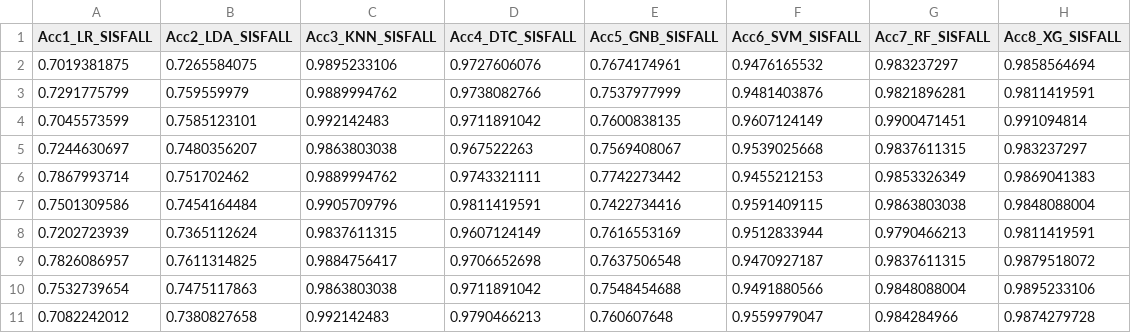
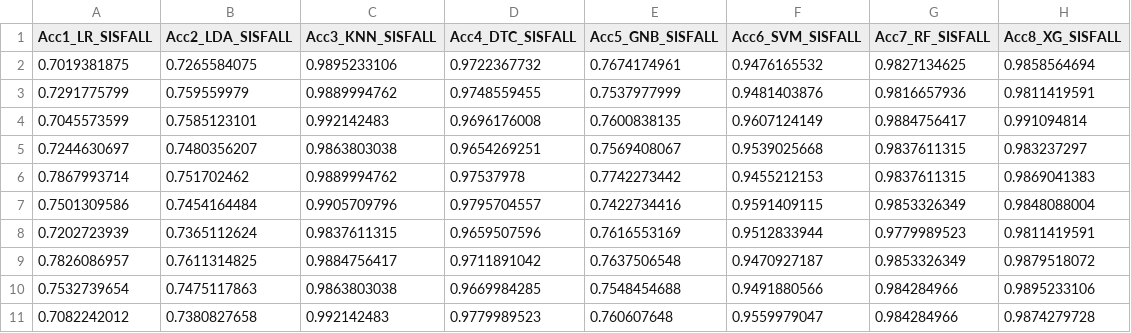
Before and after one commit to LINOSNCHENA/Book-Chapter-June-2022, a CSV file: 1MobiAct/ACCURACYSISFALL.csv, drawn as a sheet.

```diff
--- a/1MobiAct/ACCURACYSISFALL.csv
+++ b/1MobiAct/ACCURACYSISFALL.csv
@@ -1,11 +1,11 @@
 Acc1_LR_SISFALL,Acc2_LDA_SISFALL,Acc3_KNN_SISFALL,Acc4_DTC_SISFALL,Acc5_GNB_SISFALL,Acc6_SVM_SISFALL,Acc7_RF_SISFALL,Acc8_XG_SISFALL
-0.7019381875,0.7265584075,0.9895233106,0.9727606076,0.7674174961,0.9476165532,0.983237297,0.9858564694
-0.7291775799,0.759559979,0.9889994762,0.9738082766,0.7537977999,0.9481403876,0.9821896281,0.9811419591
-0.7045573599,0.7585123101,0.992142483,0.9711891042,0.7600838135,0.9607124149,0.9900471451,0.991094814
-0.7244630697,0.7480356207,0.9863803038,0.967522263,0.7569408067,0.9539025668,0.9837611315,0.983237297
-0.7867993714,0.751702462,0.9889994762,0.9743321111,0.7742273442,0.9455212153,0.9853326349,0.9869041383
-0.7501309586,0.7454164484,0.9905709796,0.9811419591,0.7422734416,0.9591409115,0.9863803038,0.9848088004
-0.7202723939,0.7365112624,0.9837611315,0.9607124149,0.7616553169,0.9512833944,0.9790466213,0.9811419591
-0.7826086957,0.7611314825,0.9884756417,0.9706652698,0.7637506548,0.9470927187,0.9837611315,0.9879518072
-0.7532739654,0.7475117863,0.9863803038,0.9711891042,0.7548454688,0.9491880566,0.9848088004,0.9895233106
-0.7082242012,0.7380827658,0.992142483,0.9790466213,0.760607648,0.9559979047,0.984284966,0.9874279728
+0.7019381875,0.7265584075,0.9895233106,0.9722367732,0.7674174961,0.9476165532,0.9827134625,0.9858564694
+0.7291775799,0.759559979,0.9889994762,0.9748559455,0.7537977999,0.9481403876,0.9816657936,0.9811419591
+0.7045573599,0.7585123101,0.992142483,0.9696176008,0.7600838135,0.9607124149,0.9884756417,0.991094814
+0.7244630697,0.7480356207,0.9863803038,0.9654269251,0.7569408067,0.9539025668,0.9837611315,0.983237297
+0.7867993714,0.751702462,0.9889994762,0.97537978,0.7742273442,0.9455212153,0.9837611315,0.9869041383
+0.7501309586,0.7454164484,0.9905709796,0.9795704557,0.7422734416,0.9591409115,0.9853326349,0.9848088004
+0.7202723939,0.7365112624,0.9837611315,0.9659507596,0.7616553169,0.9512833944,0.9779989523,0.9811419591
+0.7826086957,0.7611314825,0.9884756417,0.9711891042,0.7637506548,0.9470927187,0.9853326349,0.9879518072
+0.7532739654,0.7475117863,0.9863803038,0.9669984285,0.7548454688,0.9491880566,0.984284966,0.9895233106
+0.7082242012,0.7380827658,0.992142483,0.9779989523,0.760607648,0.9559979047,0.984284966,0.9874279728
```
Also changed, not shown: 6 other files.
